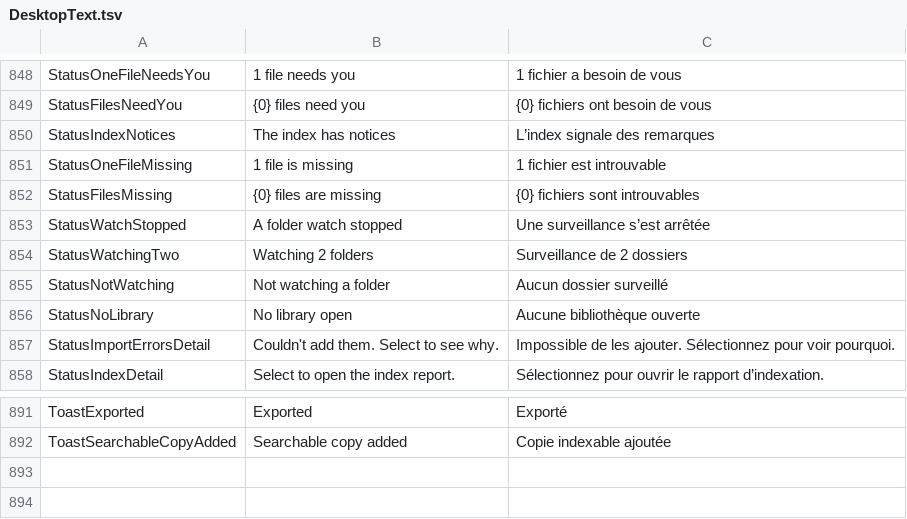
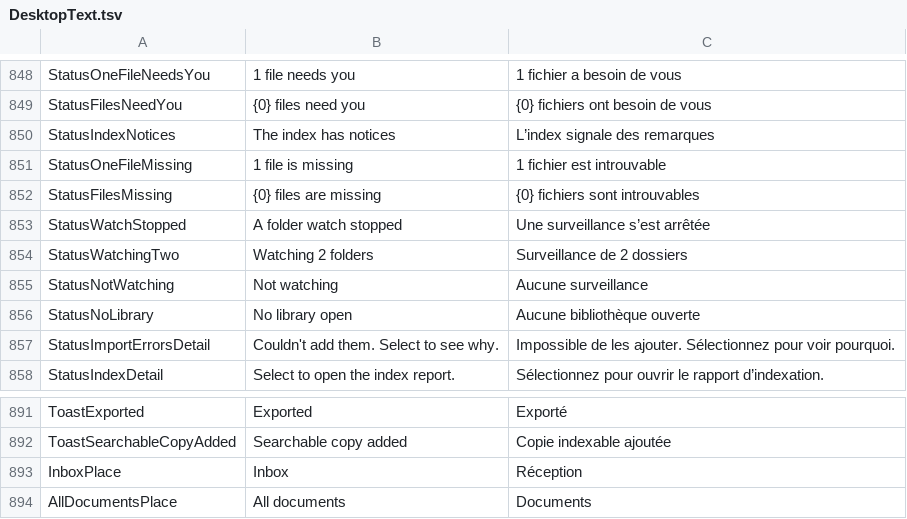
Before and after one commit to itsdanielyc/plico, a TSV file: src/Plico.Desktop/Resources/DesktopText.tsv, drawn as a sheet; only a part is shown, gaps mark what is left out; the diff names each change by its address in the sheet, - before the commit and + after, or states it on an @@ line.

Commit message:
Keep French places and the status card whole in a narrow sidebar
At 900 px in French "Boîte de réception" wrapped onto two lines inside the
current place's pill and "Tous les docu…" was cut; every line of the status
card was cut too. A place whose name is long in a language now has a
sidebar label for its one-line row ("Réception", "Documents"), with the
full name as its tooltip and accessible name. Catalog keys ending in Place
may repeat a place's English, so they stay out of the English lookup.

The status card's title takes a second line instead of an ellipsis, its
detail line and the intake line wrap, and the idle state is the shorter
"Not watching". "this PC" is kept together so it never ends a line alone.

The compact French sidebar test now finds the one-line labels and checks
the rows stay 36 px; before the change it failed with "Sequence contains
no matching element".

```diff
--- a/src/Plico.Desktop/Resources/DesktopText.tsv
+++ b/src/Plico.Desktop/Resources/DesktopText.tsv
-B855: Not watching a folder
+B855: Not watching
-C855: Aucun dossier surveillé
+C855: Aucune surveillance
+row 893: InboxPlace | Inbox | Réception
+row 894: AllDocumentsPlace | All documents | Documents
```
Also changed, not shown: 5 other files.
